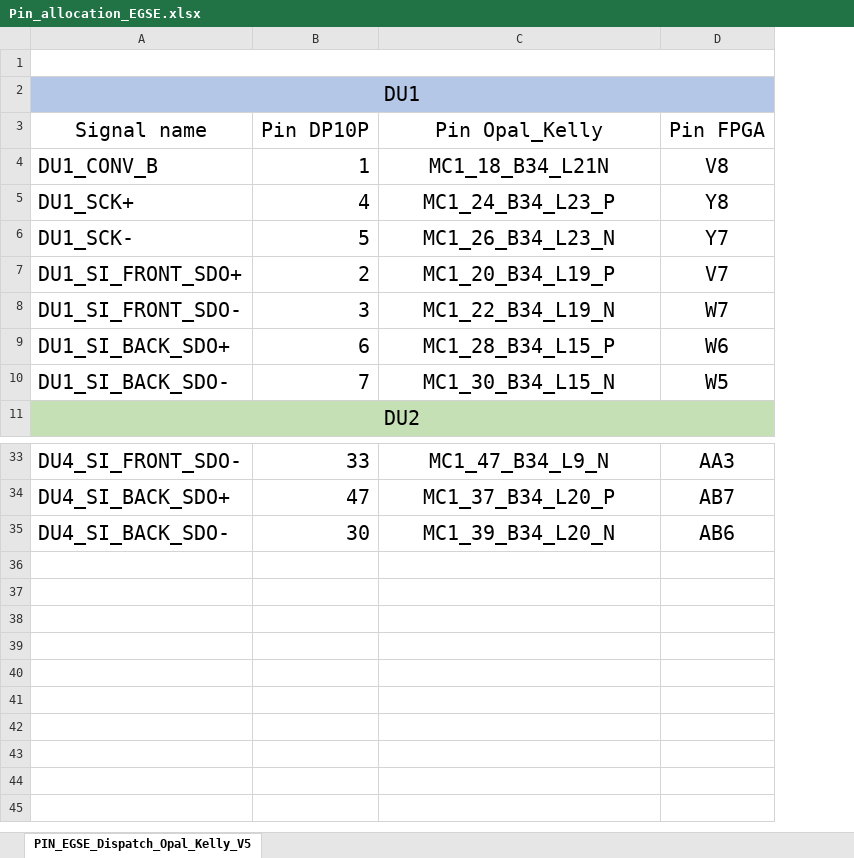
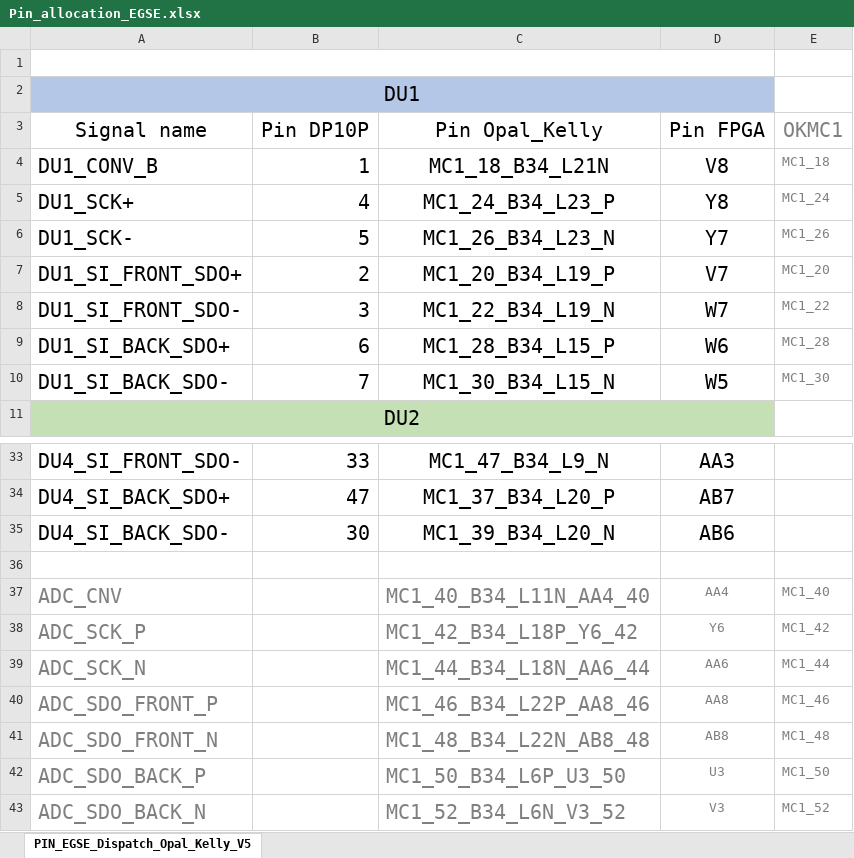
Before and after one commit to nanard31/ADC_ACQ_lvds_dispatch_sim_post_implementation, an Excel workbook: PCB/Pin_allocation_EGSE.xlsx, sheet PIN_EGSE_Dispatch_Opal_Kelly_V5, drawn as a sheet; only a part is shown, gaps mark what is left out; values as stored, in another font and other column widths than the file's, no borders; the diff names each change by its address in the sheet, - before the commit and + after, or states it on an @@ line.

Commit message:
fichier excel avec les deux ADCs spare carte EGSE

```diff
--- a/PCB/Pin_allocation_EGSE.xlsx (sheet PIN_EGSE_Dispatch_Opal_Kelly_V5)
+++ b/PCB/Pin_allocation_EGSE.xlsx (sheet PIN_EGSE_Dispatch_Opal_Kelly_V5)
+column E, rows 3-10: OKMC1 | MC1_18 | MC1_24 | MC1_26 | MC1_20 | MC1_22 | MC1_28 | MC1_30
+row 36: (empty)
+row 37: ADC_CNV |  | MC1_40_B34_L11N_AA4_40 | AA4 | MC1_40
+row 38: ADC_SCK_P |  | MC1_42_B34_L18P_Y6_42 | Y6 | MC1_42
+row 39: ADC_SCK_N |  | MC1_44_B34_L18N_AA6_44 | AA6 | MC1_44
+row 40: ADC_SDO_FRONT_P |  | MC1_46_B34_L22P_AA8_46 | AA8 | MC1_46
+row 41: ADC_SDO_FRONT_N |  | MC1_48_B34_L22N_AB8_48 | AB8 | MC1_48
+row 42: ADC_SDO_BACK_P |  | MC1_50_B34_L6P_U3_50 | U3 | MC1_50
+row 43: ADC_SDO_BACK_N |  | MC1_52_B34_L6N_V3_52 | V3 | MC1_52
```
